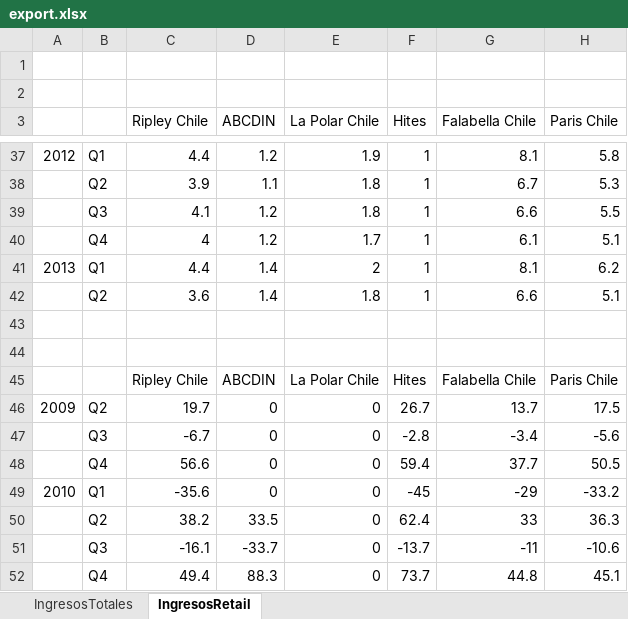
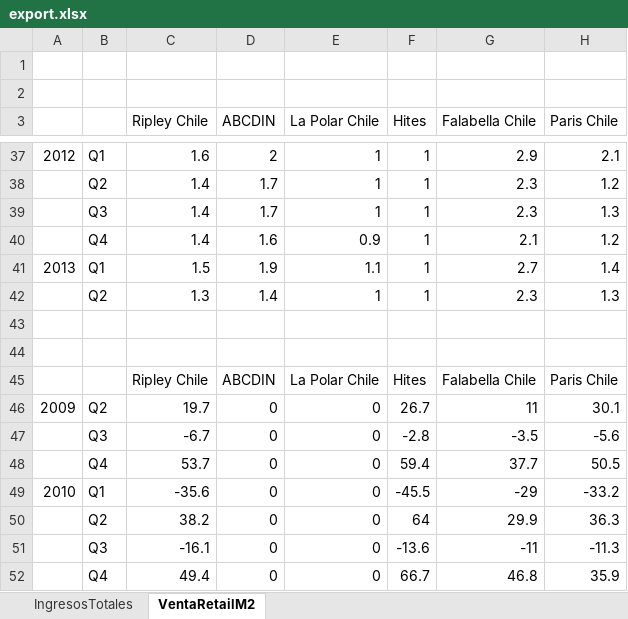
Before and after one commit to mariofuentealba/agf2, an Excel workbook: servicios/export.xlsx, sheet VentaRetailM2, drawn as a sheet; only a part is shown, gaps mark what is left out; values as stored, in another font and other column widths than the file's, no borders; charts and pictures not drawn; removed rows and columns are numbered as before the commit, all else as after; the diff covers the shown part only; the diff names each change by its address in the sheet, - before the commit and + after, or states it on an @@ line.

```diff
--- a/servicios/export.xlsx (sheet VentaRetailM2)
+++ b/servicios/export.xlsx (sheet VentaRetailM2)
-sheet tab: IngresosRetail
+sheet tab: VentaRetailM2
-C37 (Ripley Chile): 4.4
+C37 (Ripley Chile): 1.6
-D37 (ABCDIN): 1.2
+D37 (ABCDIN): 2
-E37 (La Polar Chile): 1.9
+E37 (La Polar Chile): 1
-G37 (Falabella Chile): 8.1
+G37 (Falabella Chile): 2.9
-H37 (Paris Chile): 5.8
+H37 (Paris Chile): 2.1
-row 38:  | Q2 | 3.9 | 1.1 | 1.8 | 1 | 6.7 | 5.3
-row 39:  | Q3 | 4.1 | 1.2 | 1.8 | 1 | 6.6 | 5.5
-row 40:  | Q4 | 4 | 1.2 | 1.7 | 1 | 6.1 | 5.1
+row 38:  | Q2 | 1.4 | 1.7 | 1 | 1 | 2.3 | 1.2
+row 39:  | Q3 | 1.4 | 1.7 | 1 | 1 | 2.3 | 1.3
+row 40:  | Q4 | 1.4 | 1.6 | 0.9 | 1 | 2.1 | 1.2
-C41 (Ripley Chile): 4.4
+C41 (Ripley Chile): 1.5
-D41 (ABCDIN): 1.4
+D41 (ABCDIN): 1.9
-E41 (La Polar Chile): 2
+E41 (La Polar Chile): 1.1
-G41 (Falabella Chile): 8.1
+G41 (Falabella Chile): 2.7
-H41 (Paris Chile): 6.2
+H41 (Paris Chile): 1.4
-row 42:  | Q2 | 3.6 | 1.4 | 1.8 | 1 | 6.6 | 5.1
+row 42:  | Q2 | 1.3 | 1.4 | 1 | 1 | 2.3 | 1.3
-G46 (Falabella Chile): 13.7
+G46 (Falabella Chile): 11
-H46 (Paris Chile): 17.5
+H46 (Paris Chile): 30.1
-G47 (Falabella Chile): -3.4
+G47 (Falabella Chile): -3.5
-C48 (Ripley Chile): 56.6
+C48 (Ripley Chile): 53.7
-F49 (Hites): -45
+F49 (Hites): -45.5
-D50 (ABCDIN): 33.5
+D50 (ABCDIN): 0
-F50 (Hites): 62.4
+F50 (Hites): 64
-G50 (Falabella Chile): 33
+G50 (Falabella Chile): 29.9
-D51 (ABCDIN): -33.7
+D51 (ABCDIN): 0
-F51 (Hites): -13.7
+F51 (Hites): -13.6
-H51 (Paris Chile): -10.6
+H51 (Paris Chile): -11.3
-row 52:  | Q4 | 49.4 | 88.3 | 0 | 73.7 | 44.8 | 45.1
+row 52:  | Q4 | 49.4 | 0 | 0 | 66.7 | 46.8 | 35.9
```
Also changed, not shown: 24 added rows, 24 removed rows and 53 edited cells elsewhere in this sheet, charts or pictures, 6 other files.
